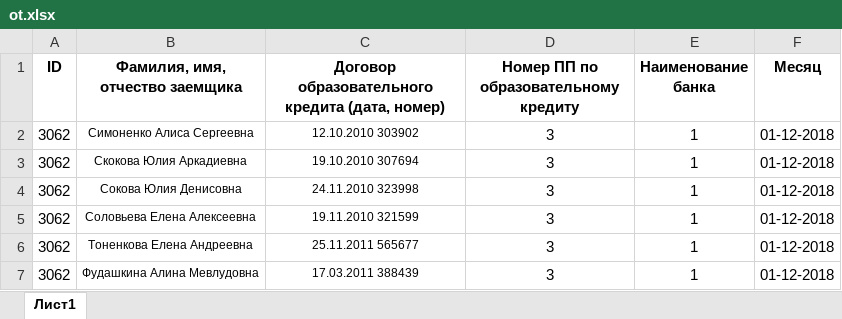
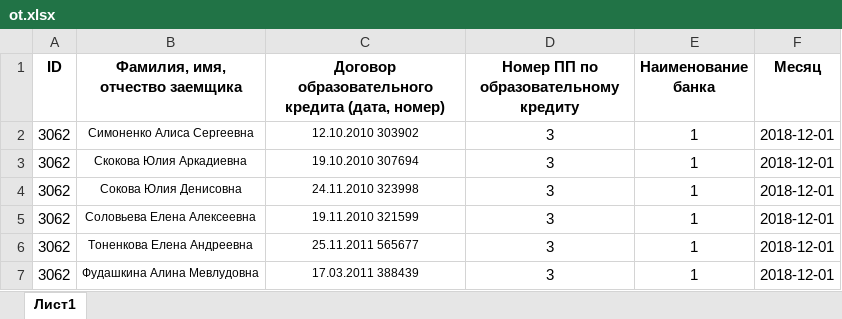
Before and after one commit to CrazyTeea/obrcredit, an Excel workbook: web/toParse/ot.xlsx, sheet Лист1, drawn as a sheet; values as stored, in another font and other column widths than the file's, no borders; the diff names each change by its address in the sheet, - before the commit and + after, or states it on an @@ line.

Commit message:
parse

```diff
--- a/web/toParse/ot.xlsx (sheet Лист1)
+++ b/web/toParse/ot.xlsx (sheet Лист1)
-F2:F7 (Месяц): 01-12-2018
+F2:F7 (Месяц): 2018-12-01
```
Also changed, not shown: 2 other files.
